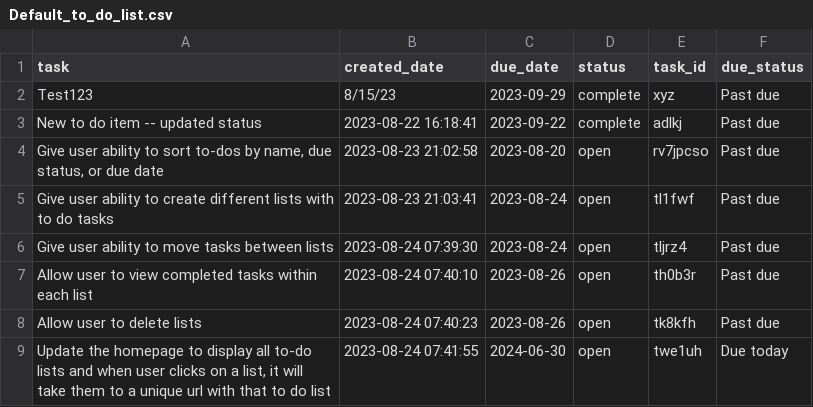
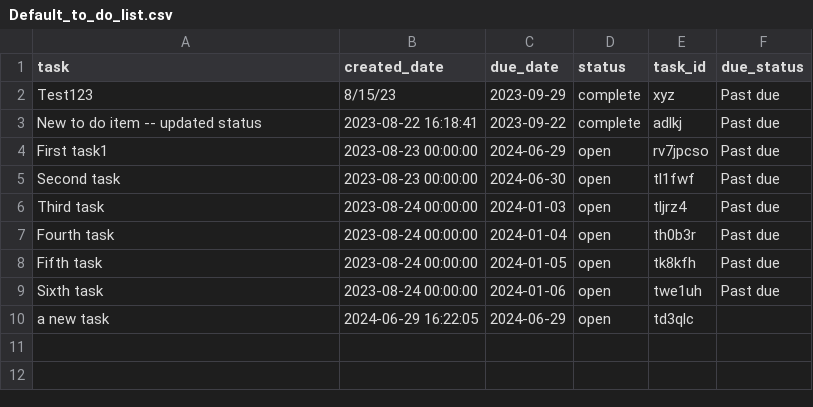
Before and after one commit to roeedean/TaskTrekker, a CSV file: Default_to_do_list.csv, drawn as a sheet.

```diff
--- a/Default_to_do_list.csv
+++ b/Default_to_do_list.csv
@@ -3,7 +3,8 @@ Test123 ,8/15/23,2023-09-29,complete,xyz,Past due
 New to do item -- updated status,2023-08-22 16:18:41,2023-09-22,complete,adlkj,Past due
-"Give user ability to sort to-dos by name, due status, or due date",2023-08-23 21:02:58,2023-08-20,open,rv7jpcso,Past due
-Give user ability to create different lists with to do tasks,2023-08-23 21:03:41,2023-08-24,open,tl1fwf,Past due
-Give user ability to move tasks between lists,2023-08-24 07:39:30,2023-08-24,open,tljrz4,Past due
-Allow user to view completed tasks within each list,2023-08-24 07:40:10,2023-08-26,open,th0b3r,Past due
-Allow user to delete lists ,2023-08-24 07:40:23,2023-08-26,open,tk8kfh,Past due
-"Update the homepage to display all to-do lists and when user clicks on a list, it will take them to a unique url with that to do list",2023-08-24 07:41:55,2024-06-30,open,twe1uh,Due today
+First task1,2023-08-23 00:00:00,2024-06-29,open,rv7jpcso,Past due
+Second task,2023-08-23 00:00:00,2024-06-30,open,tl1fwf,Past due
+Third task,2023-08-24 00:00:00,2024-01-03,open,tljrz4,Past due
+Fourth task,2023-08-24 00:00:00,2024-01-04,open,th0b3r,Past due
+Fifth task,2023-08-24 00:00:00,2024-01-05,open,tk8kfh,Past due
+Sixth task,2023-08-24 00:00:00,2024-01-06,open,twe1uh,Past due
+a new task,2024-06-29 16:22:05,2024-06-29,open,td3qlc,
```
Also changed, not shown: 6 other files.
